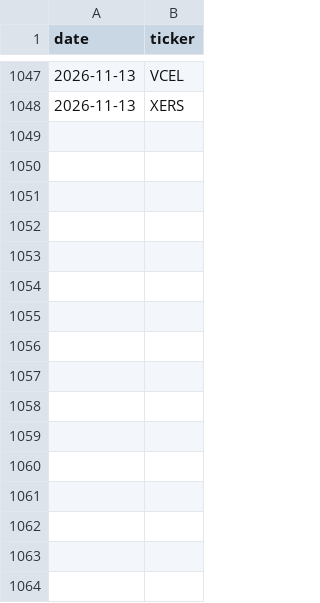
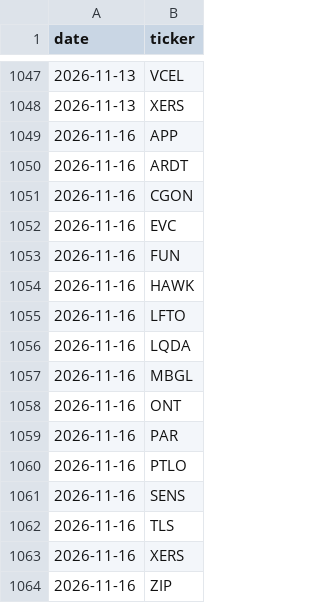
Before and after one commit to kdj950323-glitch/todo, a CSV file: market-log/state/env_upper_log.csv, drawn as a sheet; only a part is shown, gaps mark what is left out; the diff names each change by its address in the sheet, - before the commit and + after, or states it on an @@ line.

```diff
--- a/market-log/state/env_upper_log.csv
+++ b/market-log/state/env_upper_log.csv
+row 1049: 2026-11-16 | APP
+row 1050: 2026-11-16 | ARDT
+row 1051: 2026-11-16 | CGON
+row 1052: 2026-11-16 | EVC
+row 1053: 2026-11-16 | FUN
+row 1054: 2026-11-16 | HAWK
+row 1055: 2026-11-16 | LFTO
+row 1056: 2026-11-16 | LQDA
+row 1057: 2026-11-16 | MBGL
+row 1058: 2026-11-16 | ONT
+row 1059: 2026-11-16 | PAR
+row 1060: 2026-11-16 | PTLO
+row 1061: 2026-11-16 | SENS
+row 1062: 2026-11-16 | TLS
+row 1063: 2026-11-16 | XERS
+row 1064: 2026-11-16 | ZIP
```
Also changed, not shown: market-log/earnings/calendar.csv, market-log/state/breadth.csv, 44 other files.
